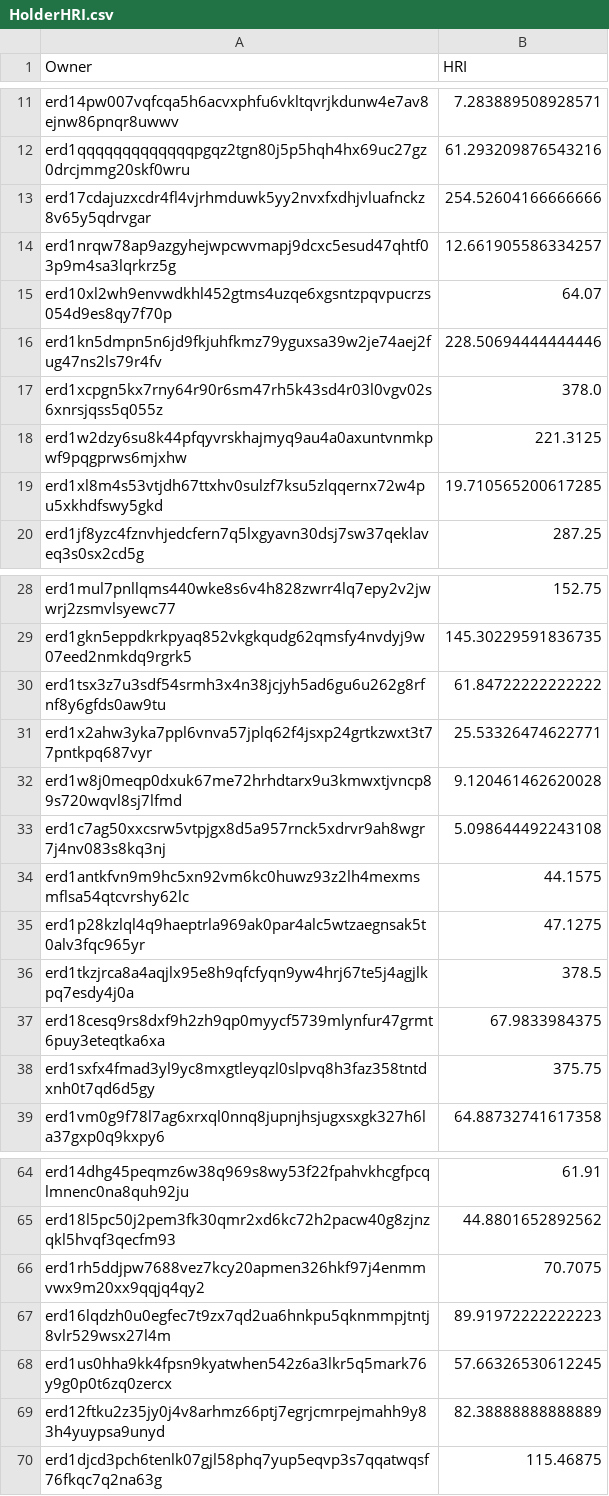
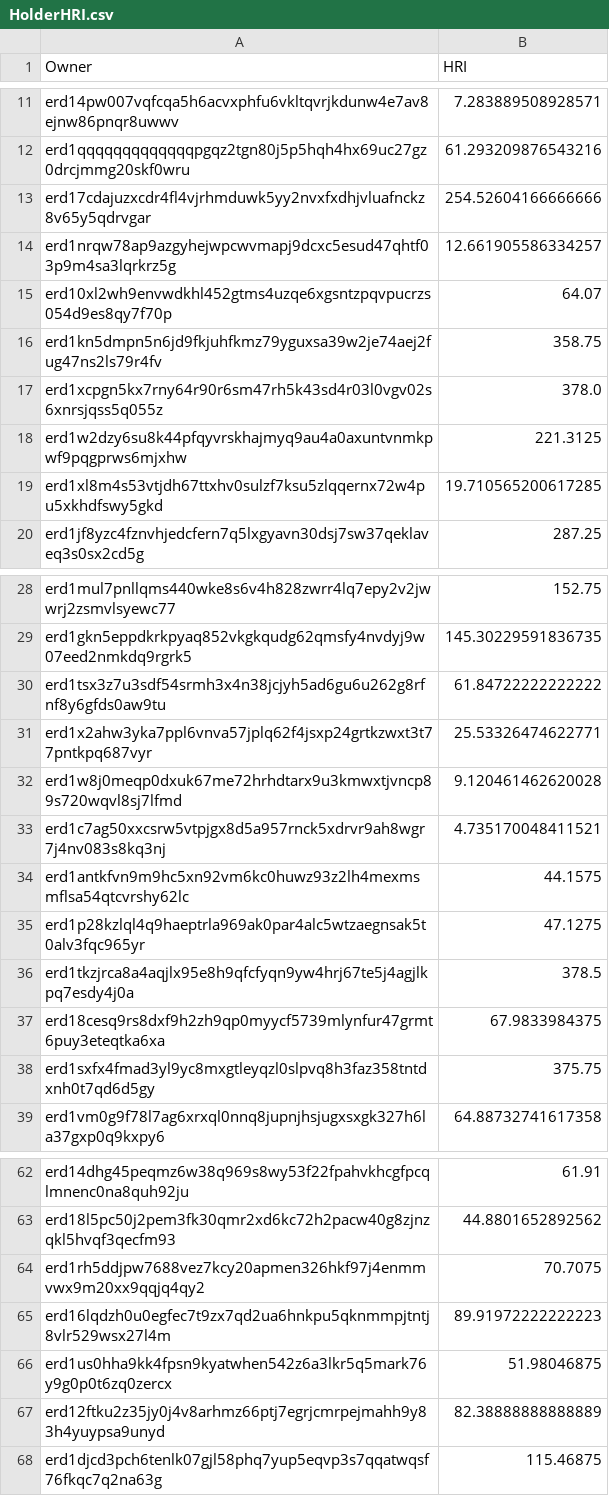
Before and after one commit to jacksmedia/hriapp, a CSV file: HolderHRI.csv, drawn as a sheet; only a part is shown, gaps mark what is left out; the diff covers the shown part only.

```diff
--- a/HolderHRI.csv
+++ b/HolderHRI.csv
@@ -15,3 +15,3 @@ erd1nrqw78ap9azgyhejwpcwvmapj9dcxc5esud47qhtf03p9m4sa3lqrkrz5g,12.66190558633425
 erd10xl2wh9envwdkhl452gtms4uzqe6xgsntzpqvpucrzs054d9es8qy7f70p,64.07
-erd1kn5dmpn5n6jd9fkjuhfkmz79yguxsa39w2je74aej2fug47ns2ls79r4fv,228.50694444444446
+erd1kn5dmpn5n6jd9fkjuhfkmz79yguxsa39w2je74aej2fug47ns2ls79r4fv,358.75
 erd1xcpgn5kx7rny64r90r6sm47rh5k43sd4r03l0vgv02s6xnrsjqss5q055z,378.0
@@ -32,3 +32,3 @@ erd1x2ahw3yka7ppl6vnva57jplq62f4jsxp24grtkzwxt3t77pntkpq687vyr,25.53326474622771
 erd1w8j0meqp0dxuk67me72hrhdtarx9u3kmwxtjvncp89s720wqvl8sj7lfmd,9.120461462620028
-erd1c7ag50xxcsrw5vtpjgx8d5a957rnck5xdrvr9ah8wgr7j4nv083s8kq3nj,5.098644492243108
+erd1c7ag50xxcsrw5vtpjgx8d5a957rnck5xdrvr9ah8wgr7j4nv083s8kq3nj,4.735170048411521
 erd1antkfvn9m9hc5xn92vm6kc0huwz93z2lh4mexmsmflsa54qtcvrshy62lc,44.1575
@@ -67,3 +65,3 @@ erd1rh5ddjpw7688vez7kcy20apmen326hkf97j4enmmvwx9m20xx9qqjq4qy2,70.7075
 erd16lqdzh0u0egfec7t9zx7qd2ua6hnkpu5qknmmpjtntj8vlr529wsx27l4m,89.91972222222223
-erd1us0hha9kk4fpsn9kyatwhen542z6a3lkr5q5mark76y9g0p0t6zq0zercx,57.66326530612245
+erd1us0hha9kk4fpsn9kyatwhen542z6a3lkr5q5mark76y9g0p0t6zq0zercx,51.98046875
 erd12ftku2z35jy0j4v8arhmz66ptj7egrjcmrpejmahh9y83h4yuypsa9unyd,82.38888888888889
```
Also changed, not shown: 3 added rows, 3 removed rows and 3 edited cells elsewhere in this file, CombeyHolder.csv, CombotsHolder.csv, 1 other file.
